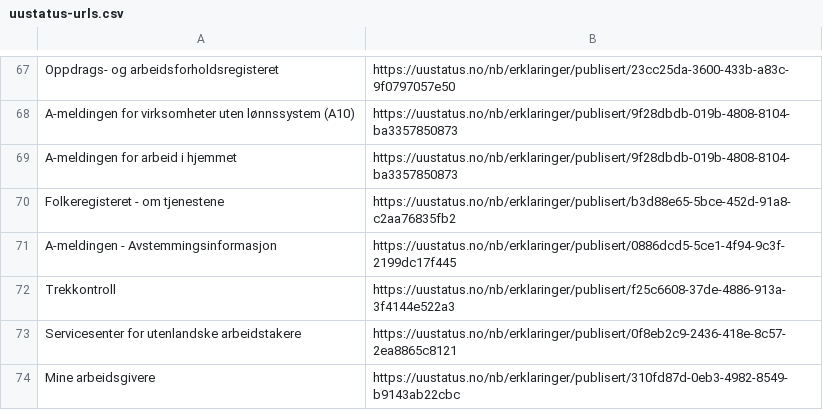
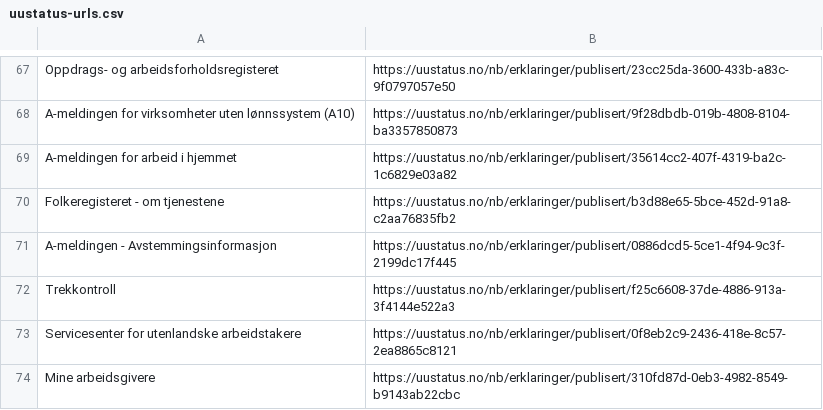
Before and after one commit to Almasy74/toolsified, a CSV file: uustatus-urls.csv, drawn as a sheet; only a part is shown, gaps mark what is left out.

Commit message:
Update uustatus-urls.csv

```diff
--- a/uustatus-urls.csv
+++ b/uustatus-urls.csv
@@ -68,3 +68,3 @@ Oppdrags- og arbeidsforholdsregisteret;https://uustatus.no/nb/erklaringer/publis
 A-meldingen for virksomheter uten lønnssystem (A10);https://uustatus.no/nb/erklaringer/publisert/9f28dbdb-019b-4808-8104-ba3357850873
-A-meldingen for arbeid i hjemmet;https://uustatus.no/nb/erklaringer/publisert/9f28dbdb-019b-4808-8104-ba3357850873
+A-meldingen for arbeid i hjemmet;https://uustatus.no/nb/erklaringer/publisert/35614cc2-407f-4319-ba2c-1c6829e03a82
 Folkeregisteret - om tjenestene;https://uustatus.no/nb/erklaringer/publisert/b3d88e65-5bce-452d-91a8-c2aa76835fb2
```
